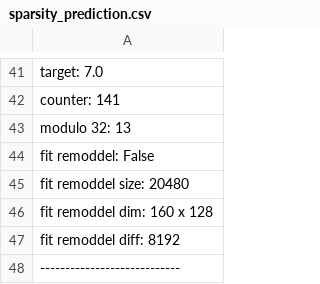
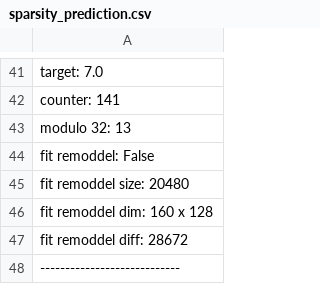
Before and after one commit to ericschreiber/DPHPC23-SmokyRhino, a CSV file: sparsity_prediction.csv, drawn as a sheet; only a part is shown, gaps mark what is left out; the diff covers the shown part only.

```diff
--- a/sparsity_prediction.csv
+++ b/sparsity_prediction.csv
@@ -46,3 +46,3 @@ fit remoddel size:  20480
 fit remoddel dim:  160 x 128
-fit remoddel diff:  8192
+fit remoddel diff:  28672
 ----------------------------
```
Also changed, not shown: 2 added rows, 2 removed rows and 5 edited cells elsewhere in this file, 3 other files.
